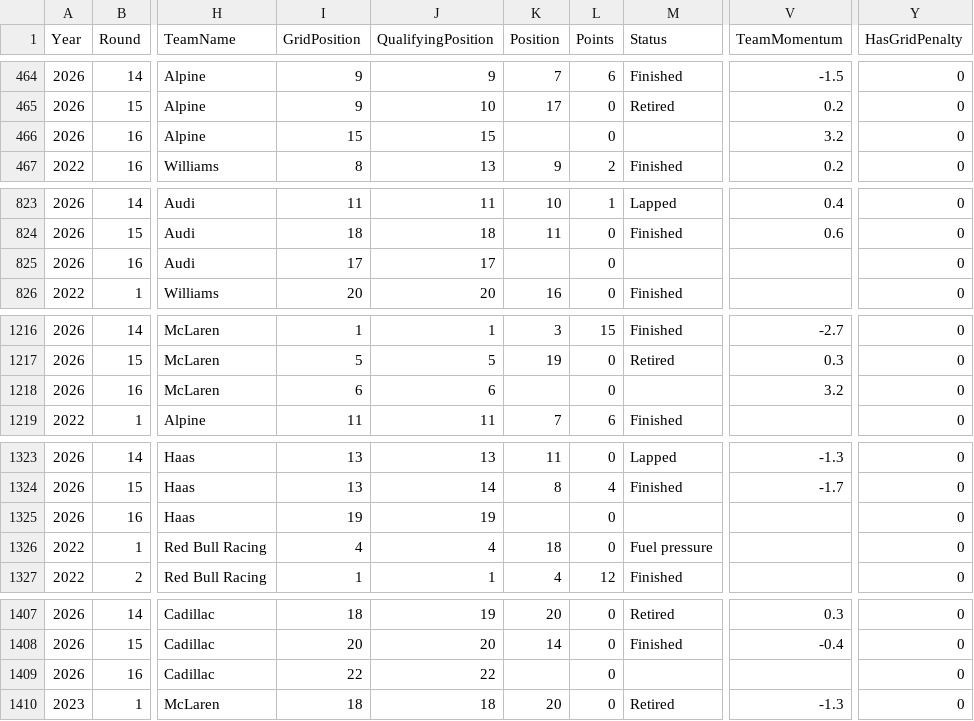
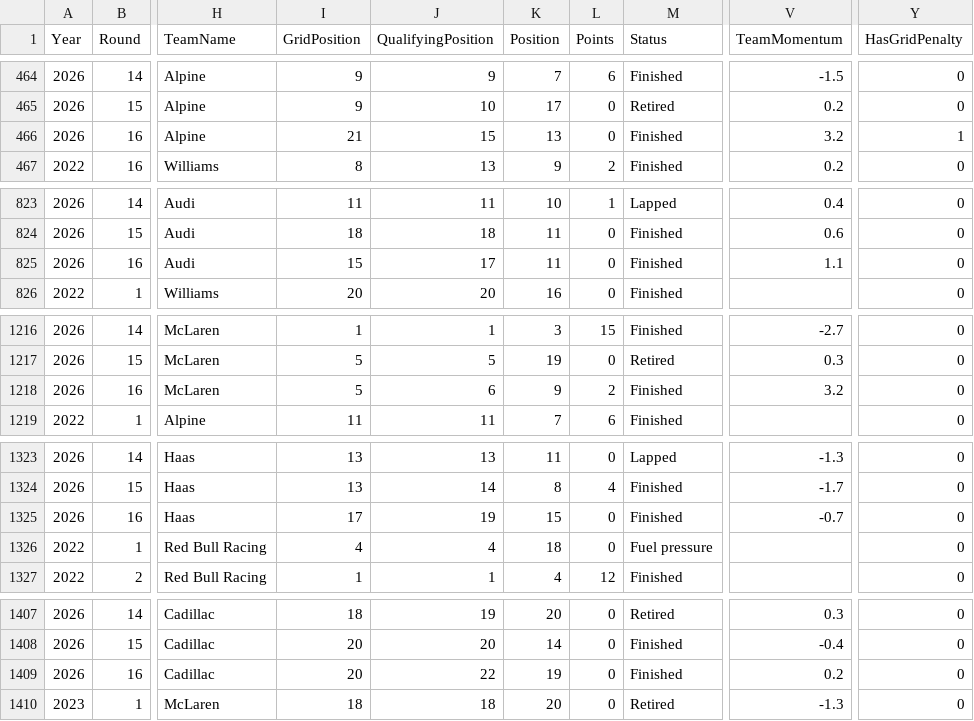
Before and after one commit to Om-Ravindra-Patil/F1-Race-Predictor, a CSV file: data/processed/features.csv, drawn as a sheet; only a part is shown, gaps mark what is left out; the diff covers the shown part only; the diff names each change by its address in the sheet, - before the commit and + after, or states it on an @@ line.

```diff
--- a/data/processed/features.csv
+++ b/data/processed/features.csv
-I466 (GridPosition): 15
+I466 (GridPosition): 21
-K466 (Position): (empty)
+K466 (Position): 13
-M466 (Status): (empty)
+M466 (Status): Finished
-Y466 (HasGridPenalty): 0
+Y466 (HasGridPenalty): 1
-I825 (GridPosition): 17
+I825 (GridPosition): 15
-K825 (Position): (empty)
+K825 (Position): 11
-M825 (Status): (empty)
+M825 (Status): Finished
-V825 (TeamMomentum): (empty)
+V825 (TeamMomentum): 1.1
-I1218 (GridPosition): 6
+I1218 (GridPosition): 5
-K1218 (Position): (empty)
+K1218 (Position): 9
-L1218 (Points): 0
+L1218 (Points): 2
-M1218 (Status): (empty)
+M1218 (Status): Finished
-I1325 (GridPosition): 19
+I1325 (GridPosition): 17
-K1325 (Position): (empty)
+K1325 (Position): 15
-M1325 (Status): (empty)
+M1325 (Status): Finished
-V1325 (TeamMomentum): (empty)
+V1325 (TeamMomentum): -0.7
-I1409 (GridPosition): 22
+I1409 (GridPosition): 20
-K1409 (Position): (empty)
+K1409 (Position): 19
-M1409 (Status): (empty)
+M1409 (Status): Finished
-V1409 (TeamMomentum): (empty)
+V1409 (TeamMomentum): 0.2
```
Also changed, not shown: 62 edited cells elsewhere in this file, data/raw/season_2026_results.csv.
